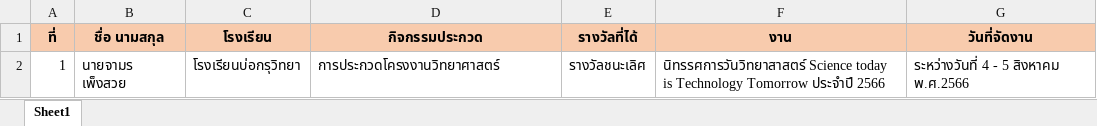
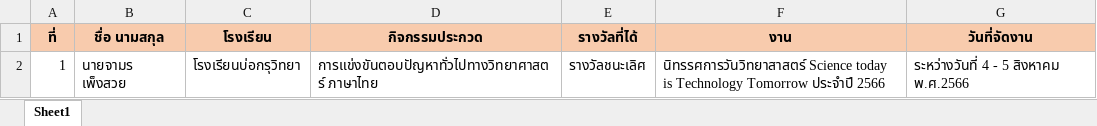
Before and after one commit to jamornP/app-certificate, an Excel workbook: backend/pages/excel/excel-certificate-003.xlsx, sheet Sheet1, drawn as a sheet; values as stored, in another font and other column widths than the file's, no borders; the diff names each change by its address in the sheet, - before the commit and + after, or states it on an @@ line.

Commit message:
แก้ข้อมูลในไฟล์ excel ตัวอย่าง

```diff
--- a/backend/pages/excel/excel-certificate-003.xlsx (sheet Sheet1)
+++ b/backend/pages/excel/excel-certificate-003.xlsx (sheet Sheet1)
-D2 (กิจกรรมประกวด): การประกวดโครงงานวิทยาศาสตร์
+D2 (กิจกรรมประกวด): การแข่งขันตอบปัญหาทั่วไปทางวิทยาศาสตร์ ภาษาไทย
```
